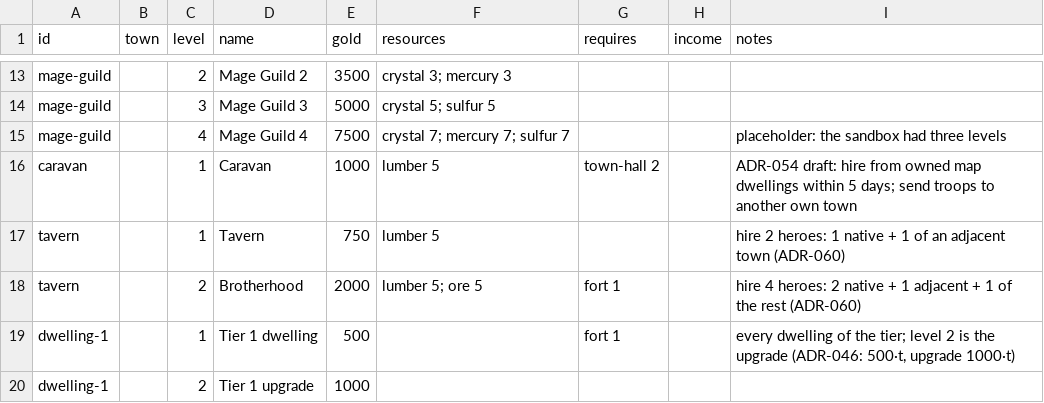
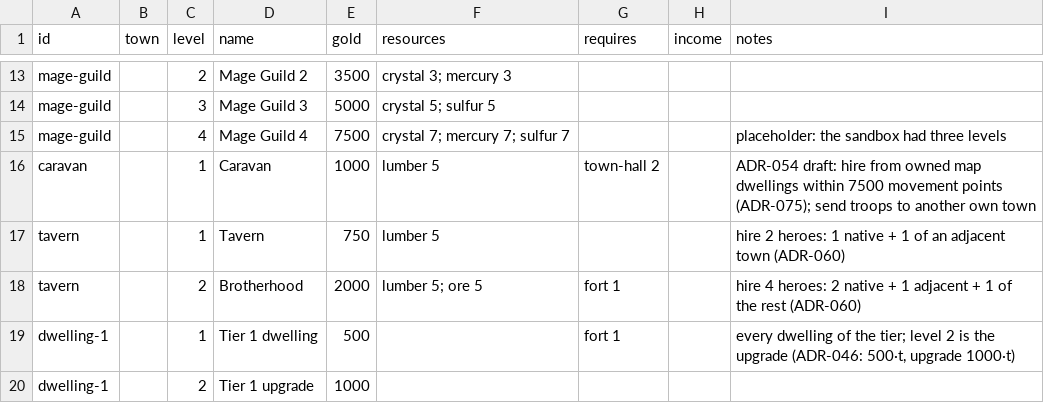
Before and after one commit to ars-Diaboli/eternal-wars-game, a CSV file: src/Core/data/buildings.csv, drawn as a sheet; only a part is shown, gaps mark what is left out.

```diff
--- a/src/Core/data/buildings.csv
+++ b/src/Core/data/buildings.csv
@@ -15,3 +15,3 @@ mage-guild,,3,Mage Guild 3,5000,crystal 5; sulfur 5,,,
 mage-guild,,4,Mage Guild 4,7500,crystal 7; mercury 7; sulfur 7,,,placeholder: the sandbox had three levels
-caravan,,1,Caravan,1000,lumber 5,town-hall 2,,ADR-054 draft: hire from owned map dwellings within 5 days; send troops to another own town
+caravan,,1,Caravan,1000,lumber 5,town-hall 2,,ADR-054 draft: hire from owned map dwellings within 7500 movement points (ADR-075); send troops to another own town
 tavern,,1,Tavern,750,lumber 5,,,hire 2 heroes: 1 native + 1 of an adjacent town (ADR-060)
```
Also changed, not shown: 27 other files.
